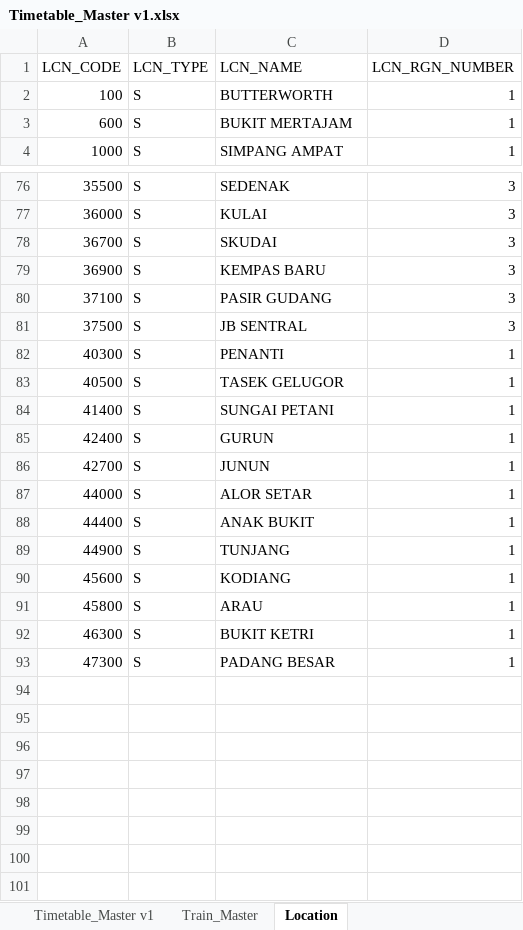
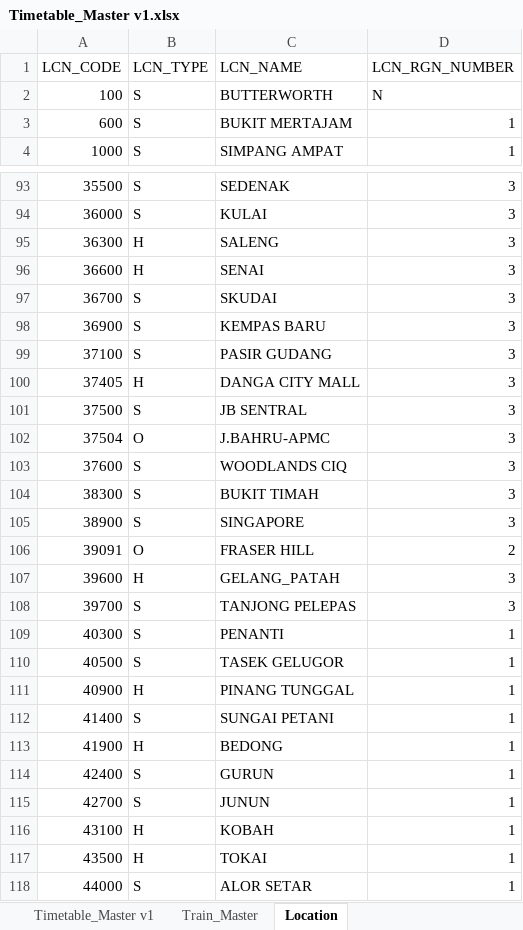
Before and after one commit to mjasniee-bot/train-timetable, an Excel workbook: Timetable_Master v1.xlsx, sheet Location, drawn as a sheet; only a part is shown, gaps mark what is left out; the shorter side is filled out with more unchanged rows; values as stored, in another font and other column widths than the file's, no borders; the diff covers the shown part only; the diff names each change by its address in the sheet, - before the commit and + after, or states it on an @@ line.

```diff
--- a/Timetable_Master v1.xlsx (sheet Location)
+++ b/Timetable_Master v1.xlsx (sheet Location)
-D2 (LCN_RGN_NUMBER): 1
+D2 (LCN_RGN_NUMBER): N
+row 95: 36300 | H | SALENG | 3
+row 96: 36600 | H | SENAI | 3
+row 100: 37405 | H | DANGA CITY MALL | 3
+row 102: 37504 | O | J.BAHRU-APMC | 3
+row 103: 37600 | S | WOODLANDS CIQ | 3
+row 104: 38300 | S | BUKIT TIMAH | 3
+row 105: 38900 | S | SINGAPORE | 3
+row 106: 39091 | O | FRASER HILL | 2
+row 107: 39600 | H | GELANG_PATAH | 3
+row 108: 39700 | S | TANJONG PELEPAS | 3
+row 111: 40900 | H | PINANG TUNGGAL | 1
+row 113: 41900 | H | BEDONG | 1
+row 116: 43100 | H | KOBAH | 1
+row 117: 43500 | H | TOKAI | 1
```
Also changed, not shown: 170 added rows elsewhere in this sheet, sheet Timetable_Master v1, 1 other file.
